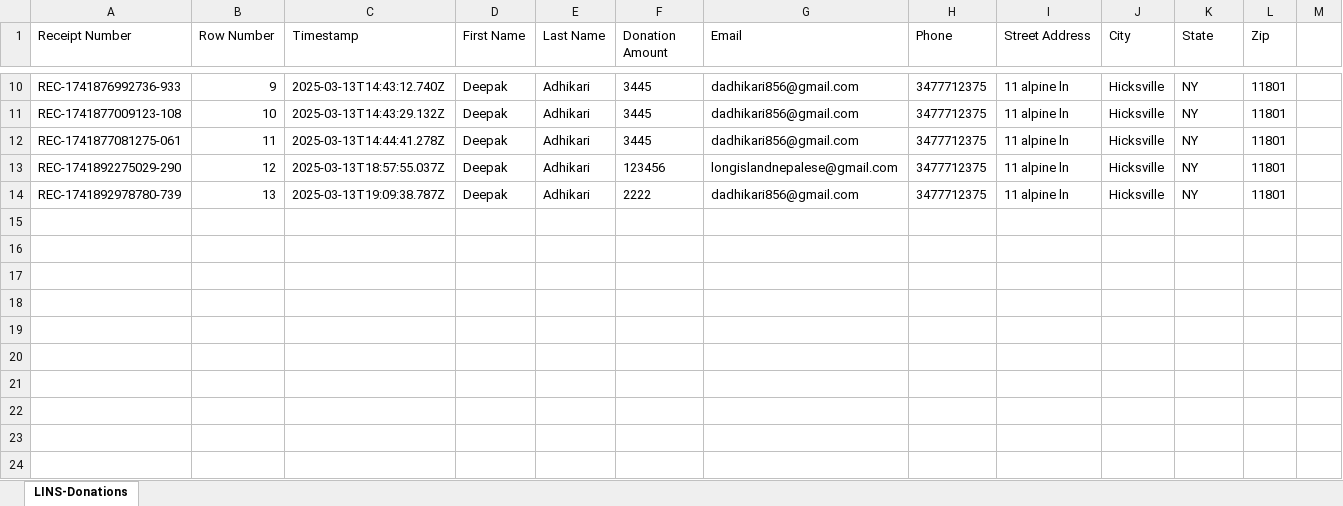
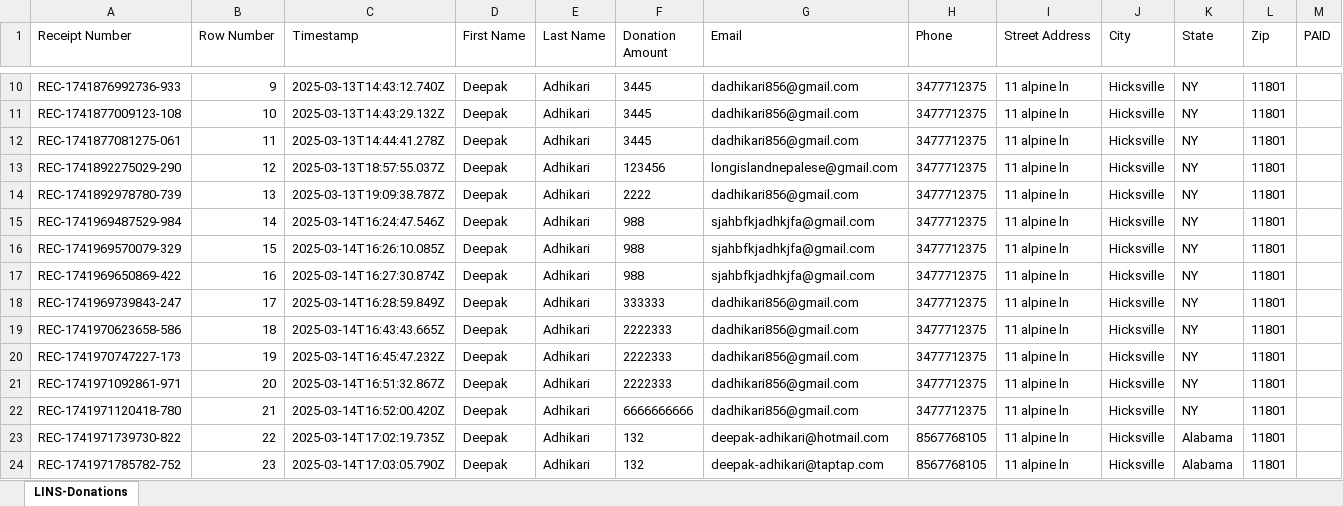
Before and after one commit to LINS-NY/longisland, an Excel workbook: src/components/Donation/LINS-Donations.xlsx, sheet LINS-Donations, drawn as a sheet; only a part is shown, gaps mark what is left out; values as stored, in another font and other column widths than the file's, no borders; the diff names each change by its address in the sheet, - before the commit and + after, or states it on an @@ line.

Commit message:
Updated Donation Page and Contact page (#54)
* Updated Donation Page and Contact page

* Adde subject line

---------

Co-authored-by: SareePasal <sareepasalusa@gmail.com>

```diff
--- a/src/components/Donation/LINS-Donations.xlsx (sheet LINS-Donations)
+++ b/src/components/Donation/LINS-Donations.xlsx (sheet LINS-Donations)
-M1: (empty)
+M1: PAID
+row 15: REC-1741969487529-984 | 14 | 2025-03-14T16:24:47.546Z | Deepak | Adhikari | 988 | sjahbfkjadhkjfa@gmail.com | 3477712375 | 11 alpine ln | Hicksville | NY | 11801
+row 16: REC-1741969570079-329 | 15 | 2025-03-14T16:26:10.085Z | Deepak | Adhikari | 988 | sjahbfkjadhkjfa@gmail.com | 3477712375 | 11 alpine ln | Hicksville | NY | 11801
+row 17: REC-1741969650869-422 | 16 | 2025-03-14T16:27:30.874Z | Deepak | Adhikari | 988 | sjahbfkjadhkjfa@gmail.com | 3477712375 | 11 alpine ln | Hicksville | NY | 11801
+row 18: REC-1741969739843-247 | 17 | 2025-03-14T16:28:59.849Z | Deepak | Adhikari | 333333 | dadhikari856@gmail.com | 3477712375 | 11 alpine ln | Hicksville | NY | 11801
+row 19: REC-1741970623658-586 | 18 | 2025-03-14T16:43:43.665Z | Deepak | Adhikari | 2222333 | dadhikari856@gmail.com | 3477712375 | 11 alpine ln | Hicksville | NY | 11801
+row 20: REC-1741970747227-173 | 19 | 2025-03-14T16:45:47.232Z | Deepak | Adhikari | 2222333 | dadhikari856@gmail.com | 3477712375 | 11 alpine ln | Hicksville | NY | 11801
+row 21: REC-1741971092861-971 | 20 | 2025-03-14T16:51:32.867Z | Deepak | Adhikari | 2222333 | dadhikari856@gmail.com | 3477712375 | 11 alpine ln | Hicksville | NY | 11801
+row 22: REC-1741971120418-780 | 21 | 2025-03-14T16:52:00.420Z | Deepak | Adhikari | 6666666666 | dadhikari856@gmail.com | 3477712375 | 11 alpine ln | Hicksville | NY | 11801
+row 23: REC-1741971739730-822 | 22 | 2025-03-14T17:02:19.735Z | Deepak | Adhikari | 132 | deepak-adhikari@hotmail.com | 8567768105 | 11 alpine ln | Hicksville | Alabama | 11801
+row 24: REC-1741971785782-752 | 23 | 2025-03-14T17:03:05.790Z | Deepak | Adhikari | 132 | deepak-adhikari@taptap.com | 8567768105 | 11 alpine ln | Hicksville | Alabama | 11801
```
Also changed, not shown: 8 other files.
